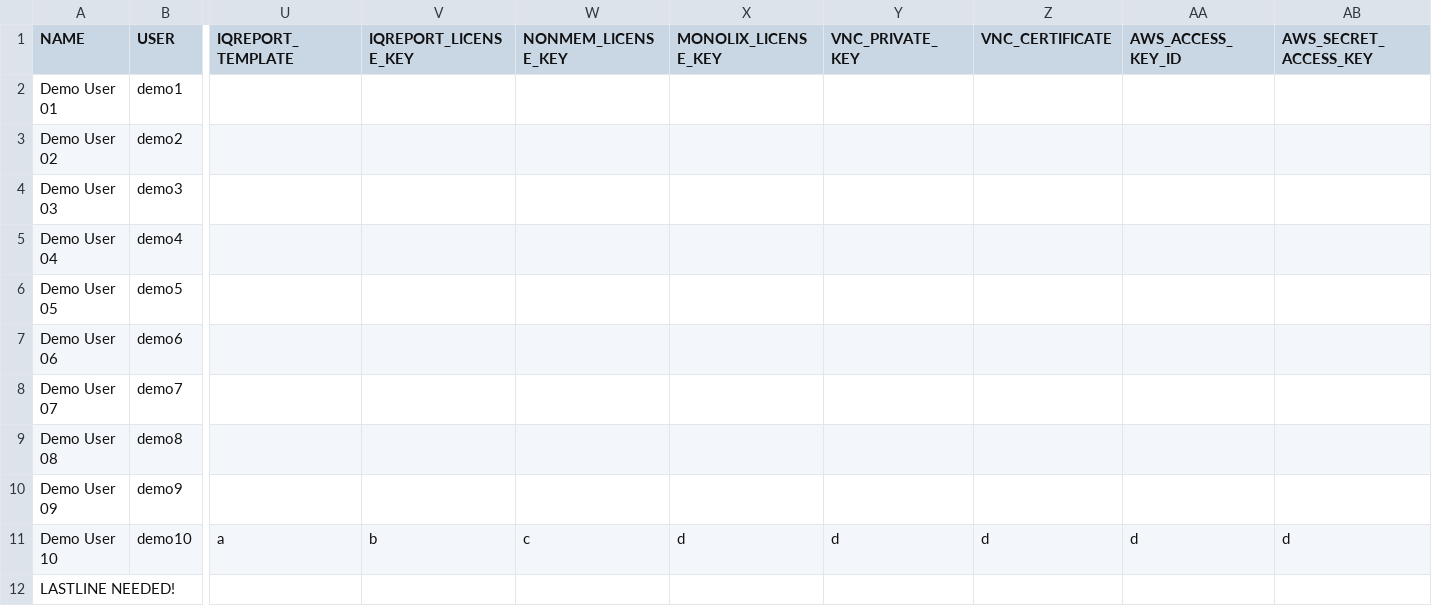
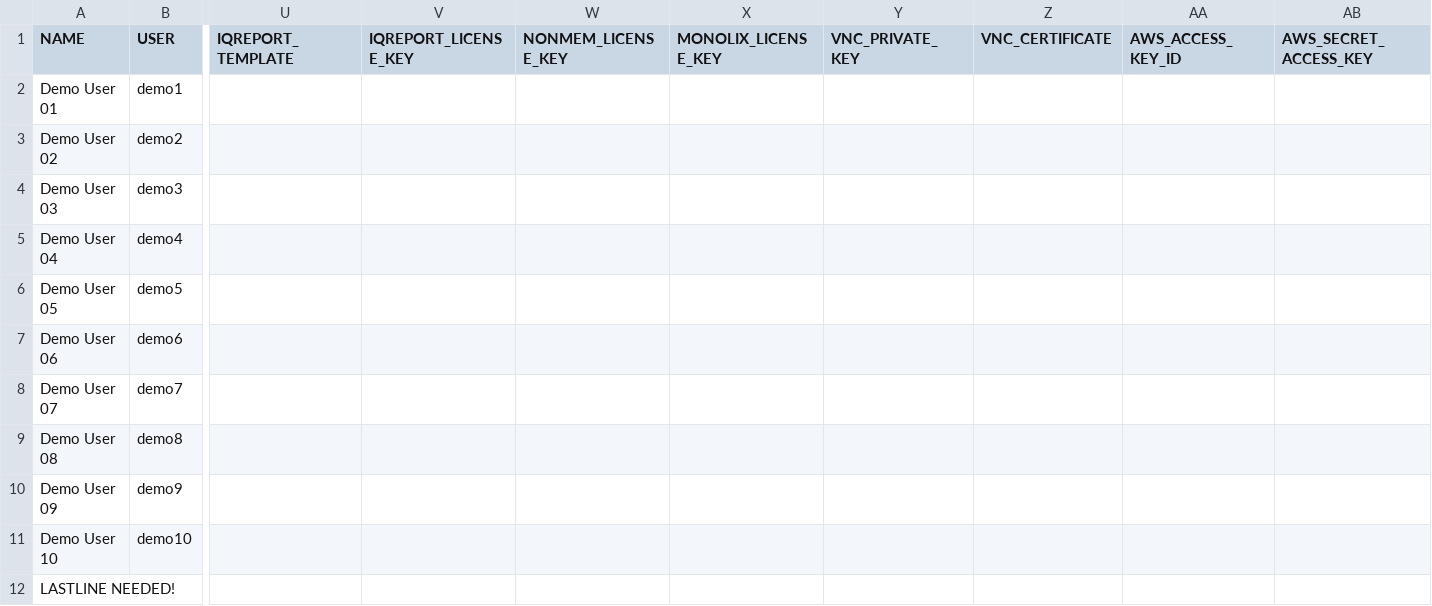
Before and after one commit to ozzykaya/iqdesktop, a CSV file: IQDESKTOPSERVER/run/01_demo.csv, drawn as a sheet; only a part is shown, gaps mark what is left out; the diff names each change by its address in the sheet, - before the commit and + after, or states it on an @@ line.

Commit message:
xxx

```diff
--- a/IQDESKTOPSERVER/run/01_demo.csv
+++ b/IQDESKTOPSERVER/run/01_demo.csv
-U11 (IQREPORT_TEMPLATE): a
+U11 (IQREPORT_TEMPLATE): (empty)
-V11 (IQREPORT_LICENSE_KEY): b
+V11 (IQREPORT_LICENSE_KEY): (empty)
-W11 (NONMEM_LICENSE_KEY): c
+W11 (NONMEM_LICENSE_KEY): (empty)
-X11 (MONOLIX_LICENSE_KEY): d
+X11 (MONOLIX_LICENSE_KEY): (empty)
-Y11 (VNC_PRIVATE_KEY): d
+Y11 (VNC_PRIVATE_KEY): (empty)
-Z11 (VNC_CERTIFICATE): d
+Z11 (VNC_CERTIFICATE): (empty)
-AA11 (AWS_ACCESS_KEY_ID): d
+AA11 (AWS_ACCESS_KEY_ID): (empty)
-AB11 (AWS_SECRET_ACCESS_KEY): d
+AB11 (AWS_SECRET_ACCESS_KEY): (empty)
```
